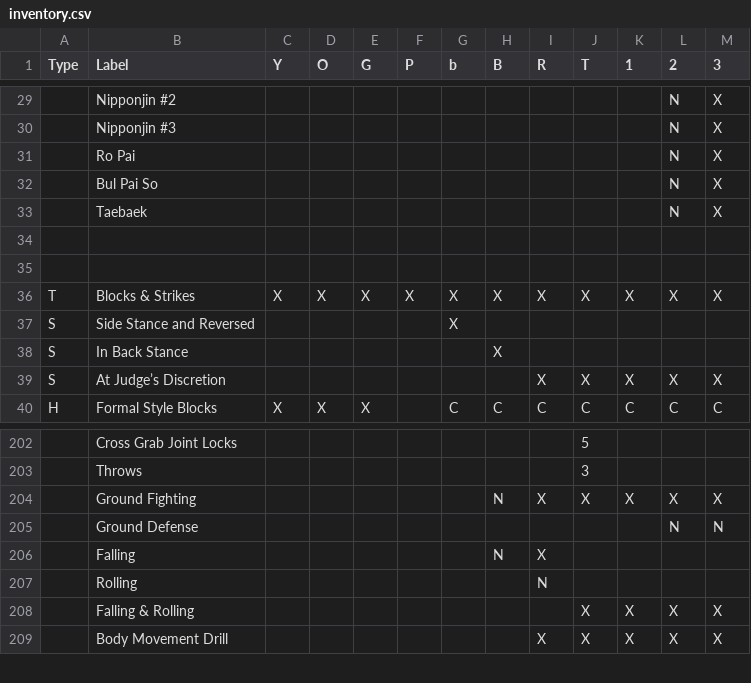
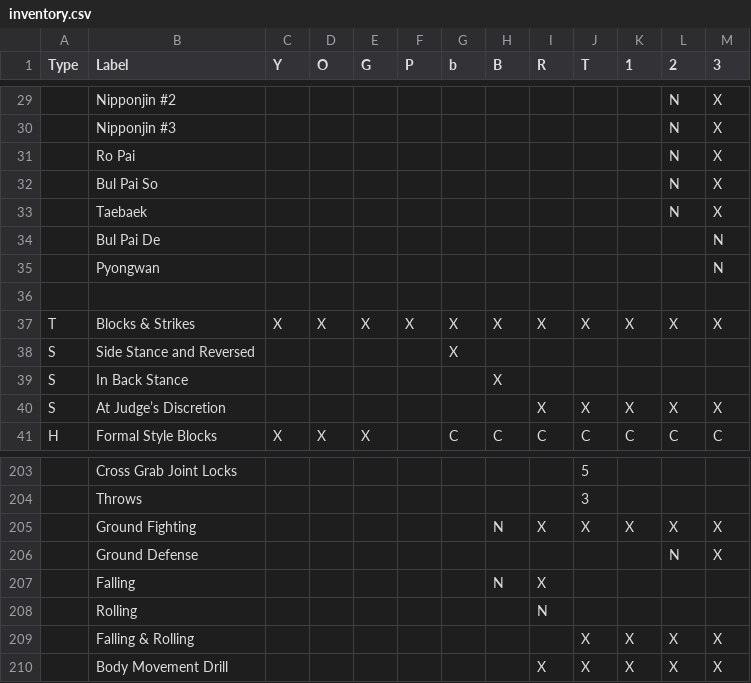
Before and after one commit to bdwheele/tkd_test_sheets, a CSV file: inventory.csv, drawn as a sheet; only a part is shown, gaps mark what is left out; addresses are those after the commit; the diff names each change by its address in the sheet, - before the commit and + after, or states it on an @@ line.

Commit message:
Forgot the forms for 3rd dan.

```diff
--- a/inventory.csv
+++ b/inventory.csv
-row 34: (empty)
+row 34:  | Bul Pai De |  |  |  |  |  |  |  |  |  |  | N
+row 35:  | Pyongwan |  |  |  |  |  |  |  |  |  |  | N
-M206 (3): N
+M206 (3): X
```
